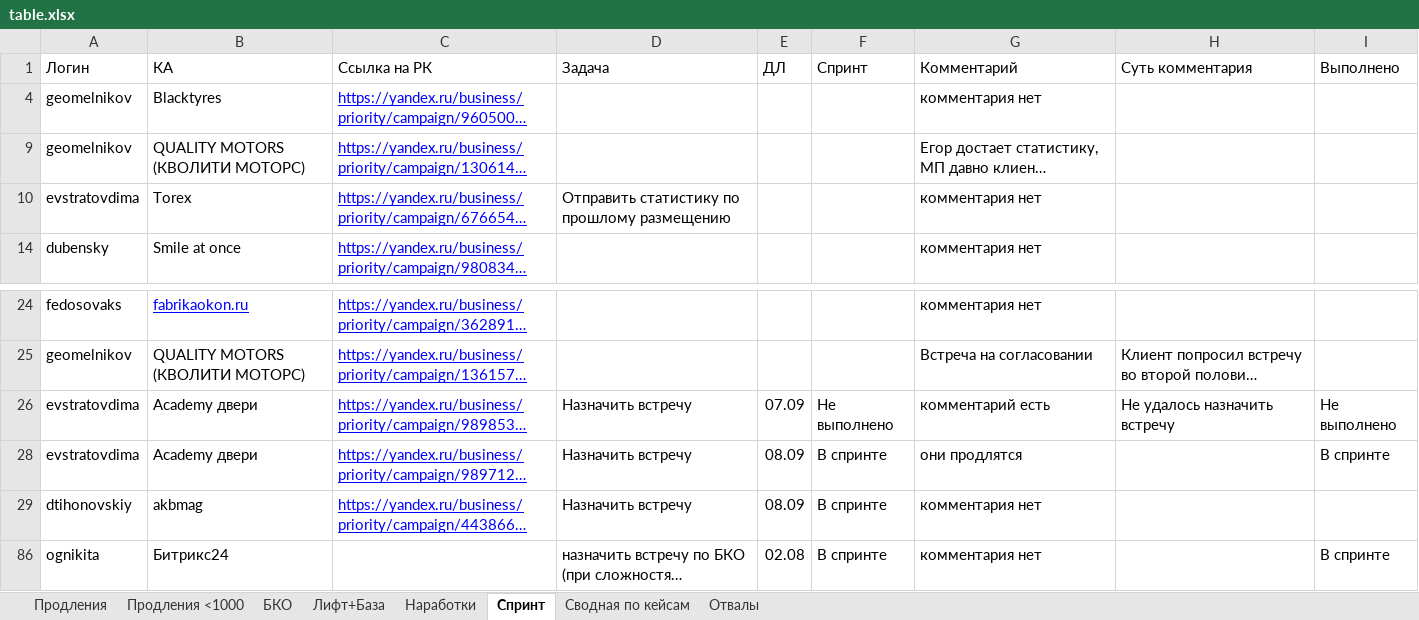
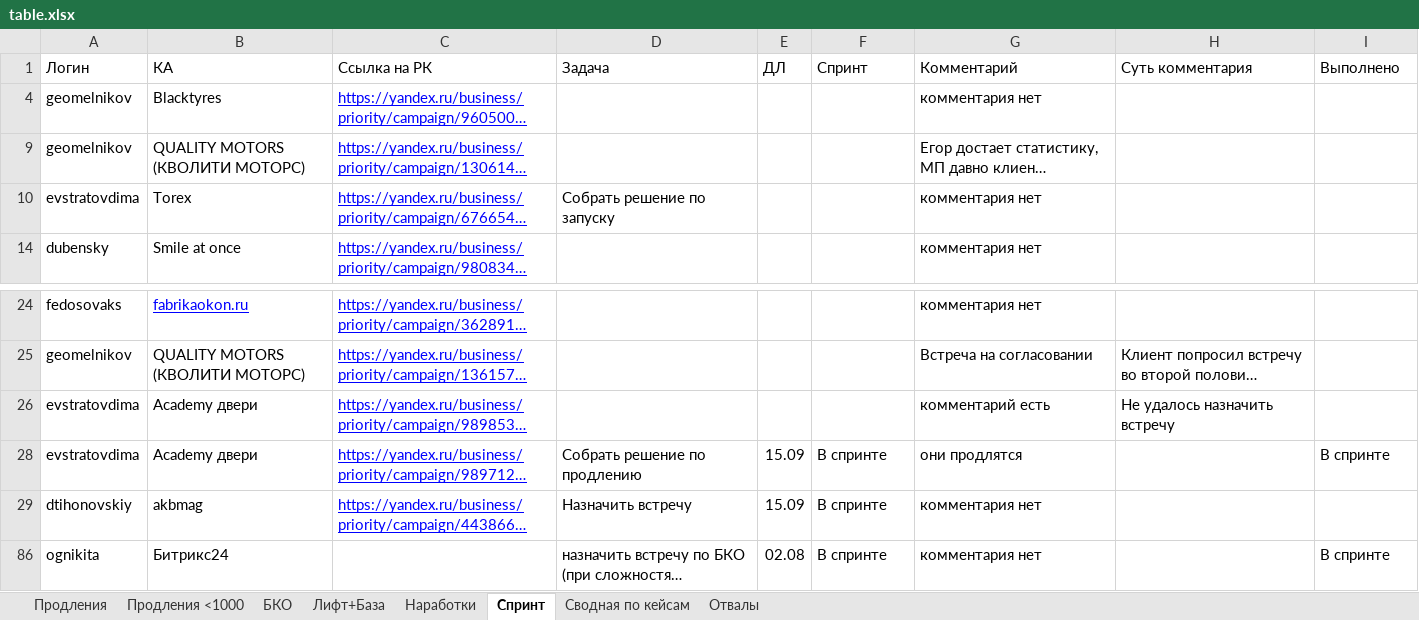
Before and after one commit to niikmynick/reminderYandexBot, an Excel workbook: table.xlsx, sheet Спринт, drawn as a sheet; only a part is shown, gaps mark what is left out; long unchanged cells end in …; values as stored, in another font and other column widths than the file's, no borders; charts and pictures not drawn; the diff names each change by its address in the sheet, - before the commit and + after, or states it on an @@ line.

```diff
--- a/table.xlsx (sheet Спринт)
+++ b/table.xlsx (sheet Спринт)
-D10 (Задача): Отправить статистику по прошлому размещению
+D10 (Задача): Собрать решение по запуску
-D26 (Задача): Назначить встречу
+D26 (Задача): (empty)
-E26 (ДЛ): 07.09
+E26 (ДЛ): (empty)
-F26 (Спринт): Не выполнено
+F26 (Спринт): (empty)
-I26 (Выполнено): Не выполнено
+I26 (Выполнено): (empty)
-D28 (Задача): Назначить встречу
+D28 (Задача): Собрать решение по продлению
-E28:E29 (ДЛ): 08.09
+E28:E29 (ДЛ): 15.09
```
Also changed, not shown: sheet Продления, hidden cells, 1 other file.
